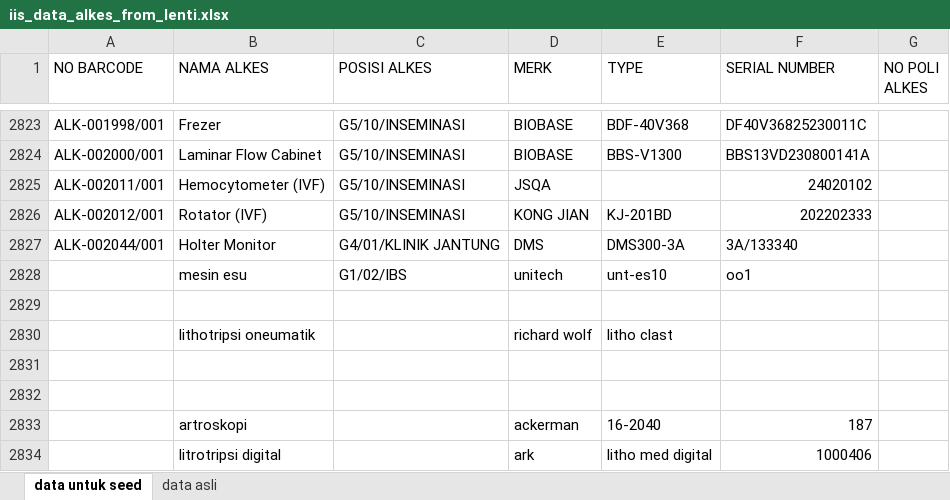
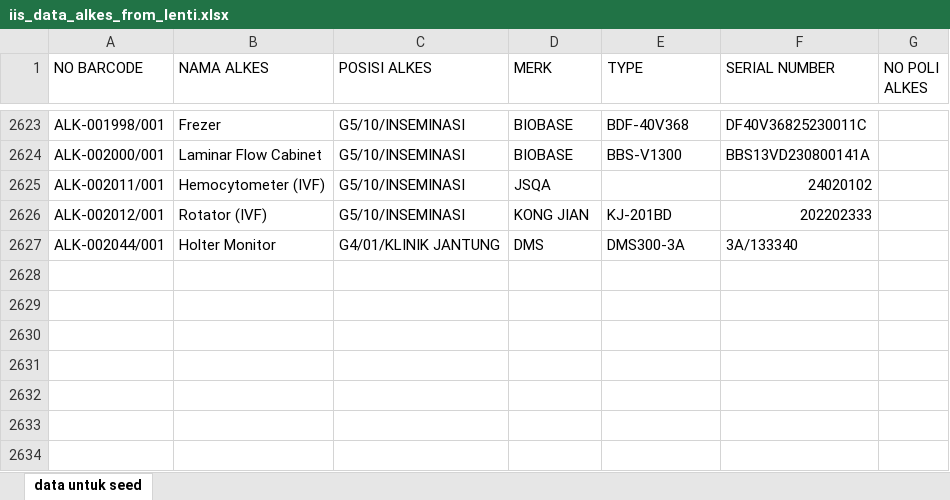
Before and after one commit to harryrangkuty/simaris, an Excel workbook: database/data/iis_data_alkes_from_lenti.xlsx, sheet data untuk seed, drawn as a sheet; only a part is shown, gaps mark what is left out; values as stored, in another font and other column widths than the file's, no cell formats; conditional formats not drawn; the diff covers the shown part only; the diff names each change by its address in the sheet, - before the commit and + after, or states it on an @@ line.

```diff
--- a/database/data/iis_data_alkes_from_lenti.xlsx (sheet data untuk seed)
+++ b/database/data/iis_data_alkes_from_lenti.xlsx (sheet data untuk seed)
-sheet tab: data asli
-row 2828:  | mesin esu | G1/02/IBS | unitech | unt-es10 | oo1
-row 2829: (empty)
-row 2830:  | lithotripsi oneumatik |  | richard wolf | litho clast
-row 2831: (empty)
-row 2832: (empty)
-row 2833:  | artroskopi |  | ackerman | 16-2040 | 187
-row 2834:  | litrotripsi digital |  | ark | litho med digital | 1000406
```
Also changed, not shown: 200 removed rows elsewhere in this sheet, cell formats, formulas that keep their value, 1 other file.
